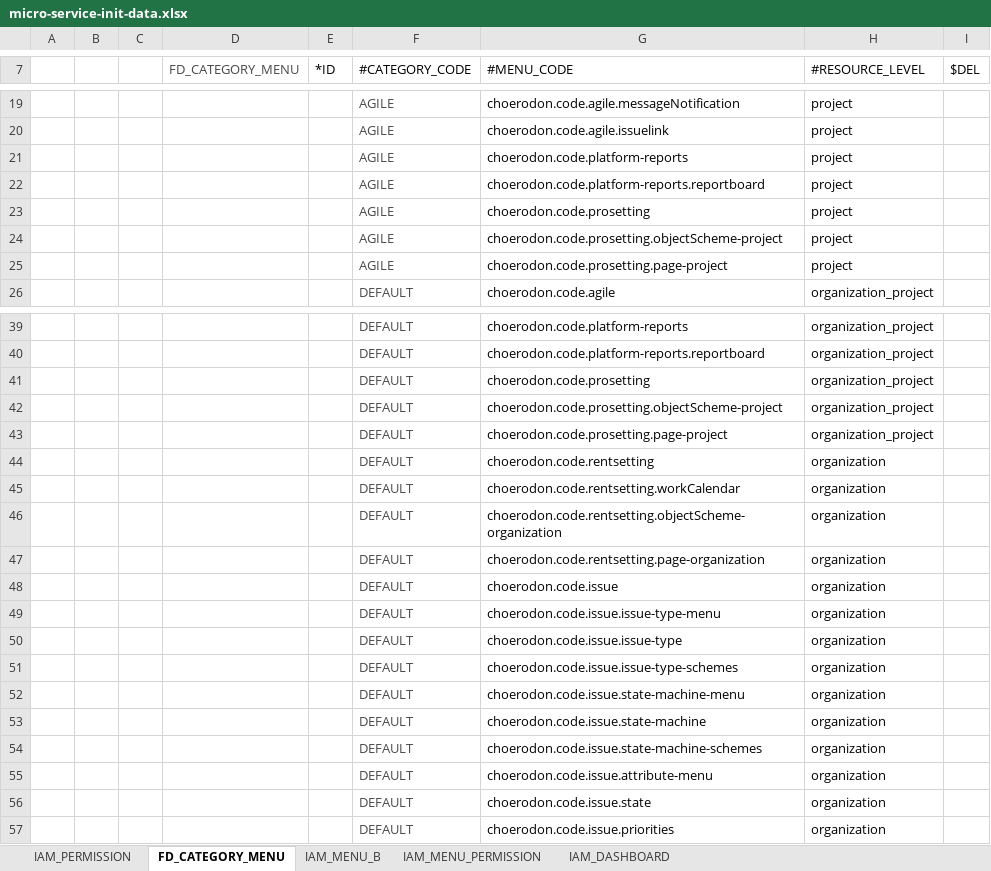
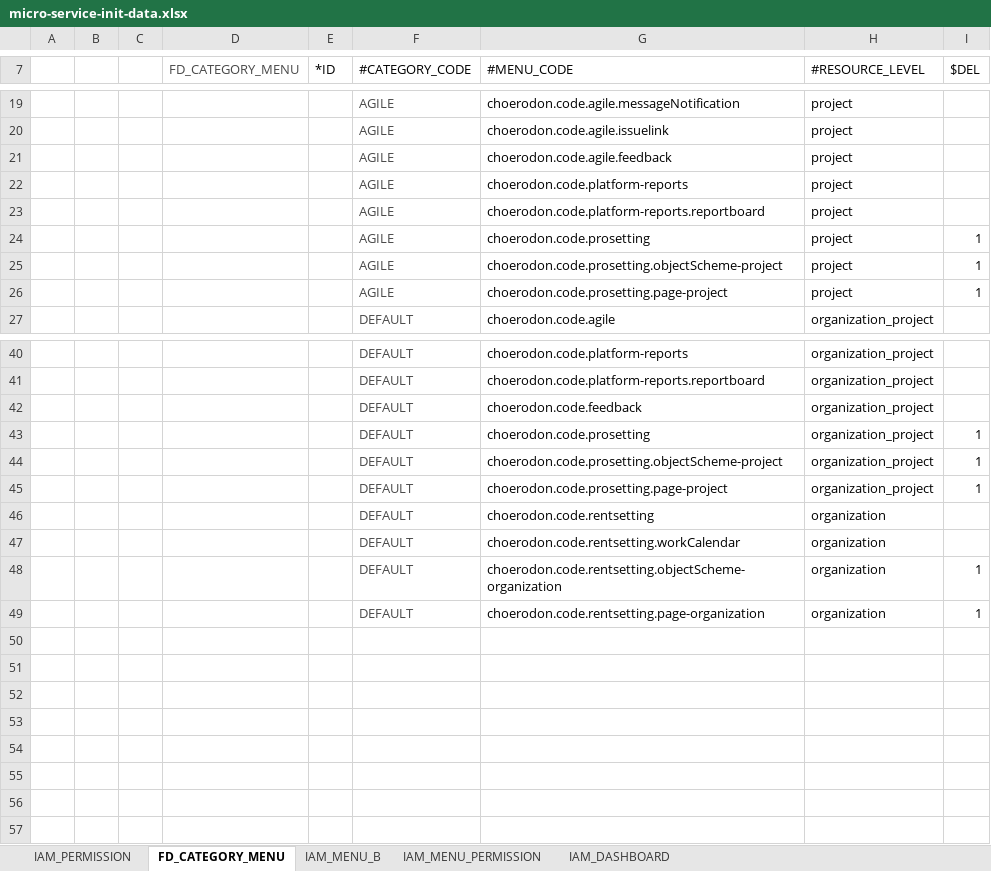
Before and after one commit to choerodon/agile-service-old, an Excel workbook: src/main/resources/script/front/micro-service-init-data.xlsx, sheet FD_CATEGORY_MENU, drawn as a sheet; only a part is shown, gaps mark what is left out; values as stored, in another font and other column widths than the file's, no borders; removed rows and columns are numbered as before the commit, all else as after; the diff names each change by its address in the sheet, - before the commit and + after, or states it on an @@ line.

```diff
--- a/src/main/resources/script/front/micro-service-init-data.xlsx (sheet FD_CATEGORY_MENU)
+++ b/src/main/resources/script/front/micro-service-init-data.xlsx (sheet FD_CATEGORY_MENU)
+row 21:  |  |  |  |  | AGILE | choerodon.code.agile.feedback | project
-I24:I26 ($DEL): (empty)
+I24:I26 ($DEL): 1
-G42 (#MENU_CODE): choerodon.code.prosetting
+G42 (#MENU_CODE): choerodon.code.feedback
+row 43:  |  |  |  |  | DEFAULT | choerodon.code.prosetting | organization_project | 1
-I44:I45 ($DEL): (empty)
+I44:I45 ($DEL): 1
-I48:I49 ($DEL): (empty)
+I48:I49 ($DEL): 1
-row 48:  |  |  |  |  | DEFAULT | choerodon.code.issue | organization
-row 49:  |  |  |  |  | DEFAULT | choerodon.code.issue.issue-type-menu | organization
-row 50:  |  |  |  |  | DEFAULT | choerodon.code.issue.issue-type | organization
-row 51:  |  |  |  |  | DEFAULT | choerodon.code.issue.issue-type-schemes | organization
-row 52:  |  |  |  |  | DEFAULT | choerodon.code.issue.state-machine-menu | organization
-row 53:  |  |  |  |  | DEFAULT | choerodon.code.issue.state-machine | organization
-row 54:  |  |  |  |  | DEFAULT | choerodon.code.issue.state-machine-schemes | organization
-row 55:  |  |  |  |  | DEFAULT | choerodon.code.issue.attribute-menu | organization
-row 56:  |  |  |  |  | DEFAULT | choerodon.code.issue.state | organization
-row 57:  |  |  |  |  | DEFAULT | choerodon.code.issue.priorities | organization
```
Also changed, not shown: sheet IAM_MENU_B, sheet IAM_PERMISSION, sheet IAM_MENU_PERMISSION.
